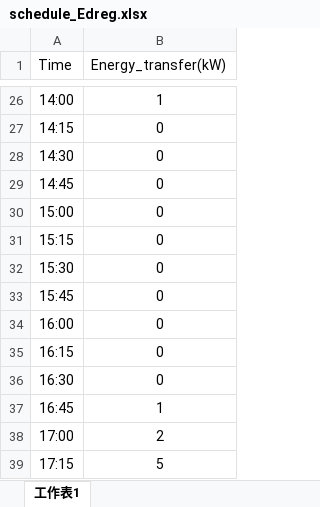
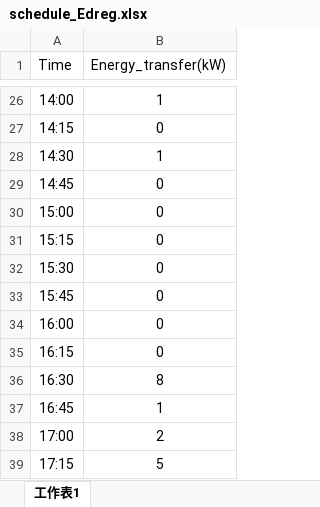
Before and after one commit to Kao6023/Project_EdReg, an Excel workbook: schedule_Edreg.xlsx, sheet 工作表1, drawn as a sheet; only a part is shown, gaps mark what is left out; values as stored, in another font and other column widths than the file's, no borders; the diff names each change by its address in the sheet, - before the commit and + after, or states it on an @@ line.

```diff
--- a/schedule_Edreg.xlsx (sheet 工作表1)
+++ b/schedule_Edreg.xlsx (sheet 工作表1)
-B28 (Energy_transfer(kW)): 0
+B28 (Energy_transfer(kW)): 1
-B36 (Energy_transfer(kW)): 0
+B36 (Energy_transfer(kW)): 8
```
Also changed, not shown: 1 other file.
